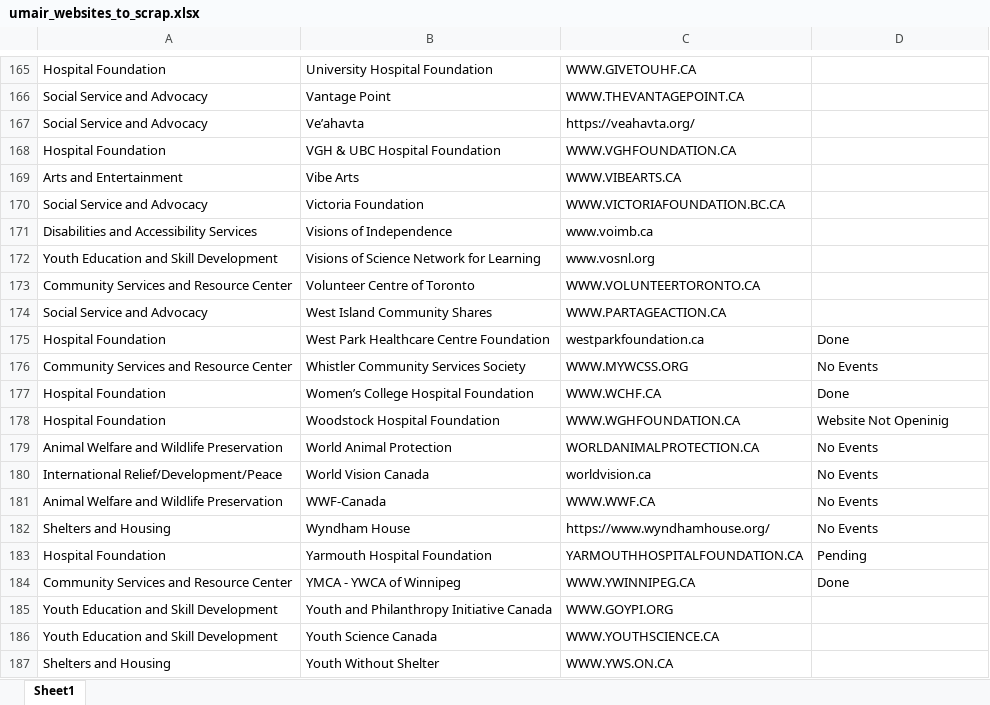
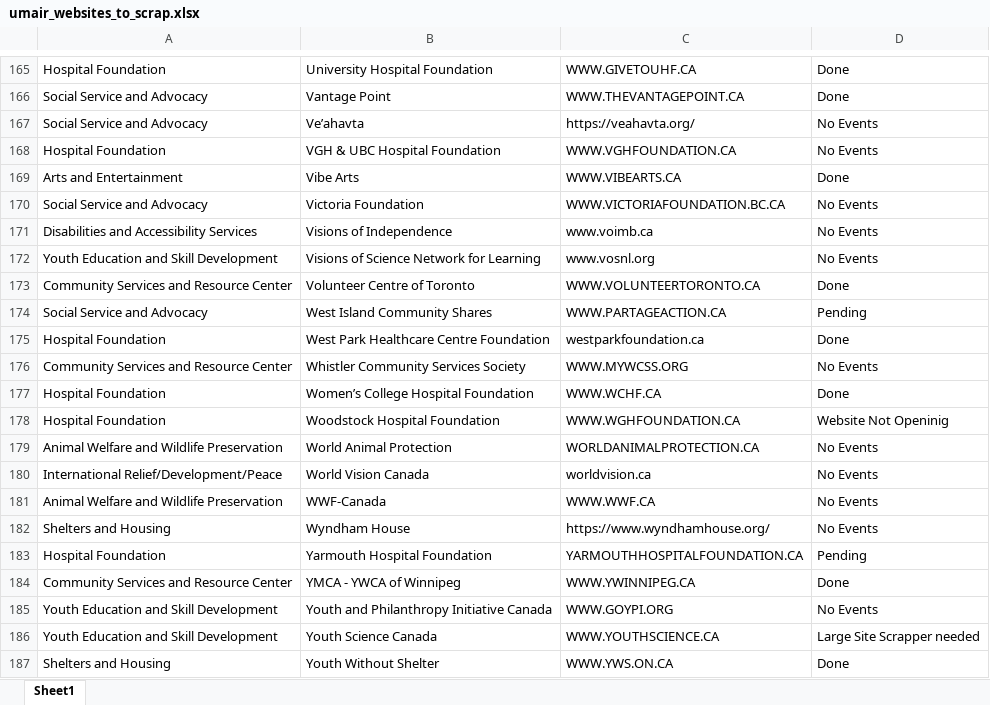
Before and after one commit to meshahzad92/Events_Scrapper, an Excel workbook: umair_websites_to_scrap.xlsx, sheet Sheet1, drawn as a sheet; only a part is shown, gaps mark what is left out; values as stored, in another font and other column widths than the file's, no borders; the diff covers the shown part only; the diff names each change by its address in the sheet, - before the commit and + after, or states it on an @@ line.

```diff
--- a/umair_websites_to_scrap.xlsx (sheet Sheet1)
+++ b/umair_websites_to_scrap.xlsx (sheet Sheet1)
-D165:D166: (empty)
+D165:D166: Done
-D167:D168: (empty)
+D167:D168: No Events
-D169: (empty)
+D169: Done
-D170:D172: (empty)
+D170:D172: No Events
-D173: (empty)
+D173: Done
-D174: (empty)
+D174: Pending
-D185: (empty)
+D185: No Events
-D186: (empty)
+D186: Large Site Scrapper needed
-D187: (empty)
+D187: Done
```
Also changed, not shown: 28 edited cells elsewhere in this sheet, websites.xlsx, 4 other files.
